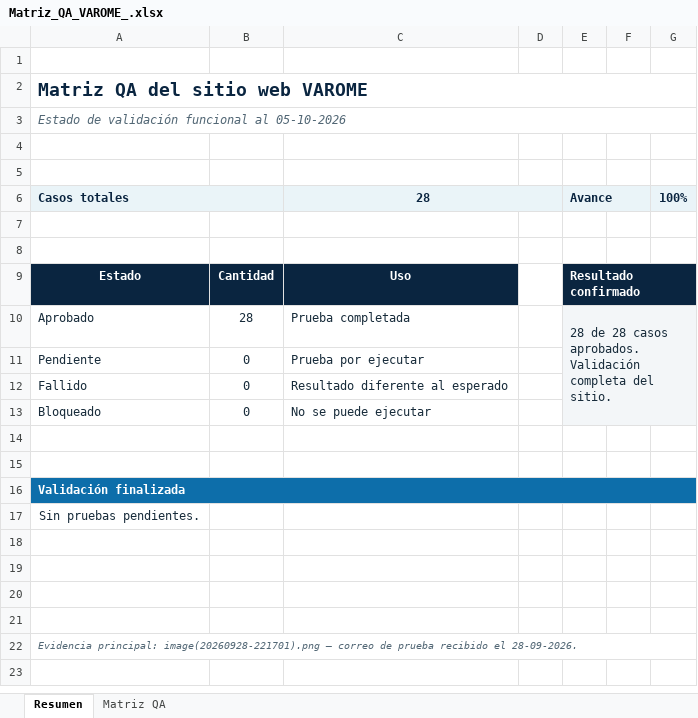
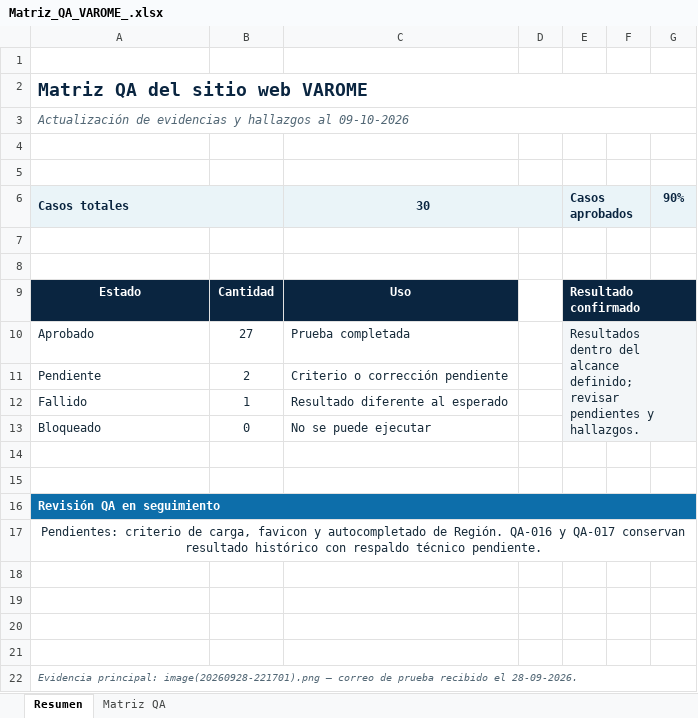
Before and after one commit to mduque142-pixel/mduque142-pixel.github.io, an Excel workbook: Matriz_QA_VAROME_.xlsx, sheet Resumen, drawn as a sheet; values as stored, in another font and other column widths than the file's, no borders; removed rows and columns are numbered as before the commit, all else as after; the diff names each change by its address in the sheet, - before the commit and + after, or states it on an @@ line.

Commit message:
Actualizar matriz QA VAROME con mediciones y hallazgos del 09-10-2026

```diff
--- a/Matriz_QA_VAROME_.xlsx (sheet Resumen)
+++ b/Matriz_QA_VAROME_.xlsx (sheet Resumen)
-A3: Estado de validación funcional al 05-10-2026
+A3: Actualización de evidencias y hallazgos al 09-10-2026
-row 6: Casos totales |  | 28 |  | Avance |  | 100%
+row 6: Casos totales |  | 30 |  | Casos aprobados |  | 90%
-B10: 28
+B10: 27
-E10: 28 de 28 casos aprobados. Validación completa del sitio.
+E10: Resultados dentro del alcance definido; revisar pendientes y hallazgos.
-B11: 0
+B11: 2
-C11: Prueba por ejecutar
+C11: Criterio o corrección pendiente
-B12: 0
+B12: 1
-A16: Validación finalizada
+A16: Revisión QA en seguimiento
-A17: Sin pruebas pendientes.
+A17: Pendientes: criterio de carga, favicon y autocompletado de Región. QA-016 y QA-017 conservan resultado histórico con respaldo técnico pendiente.
+A17:G17 merged
```
Also changed, not shown: sheet Matriz QA, formulas that keep their value.
